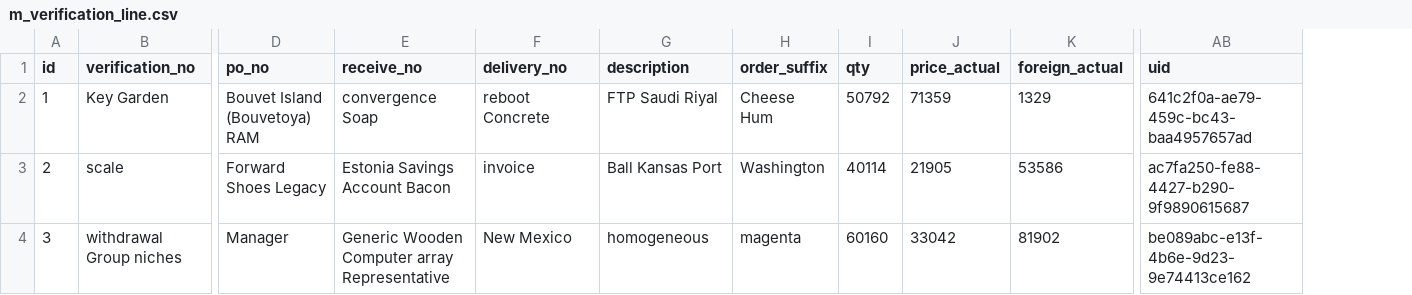
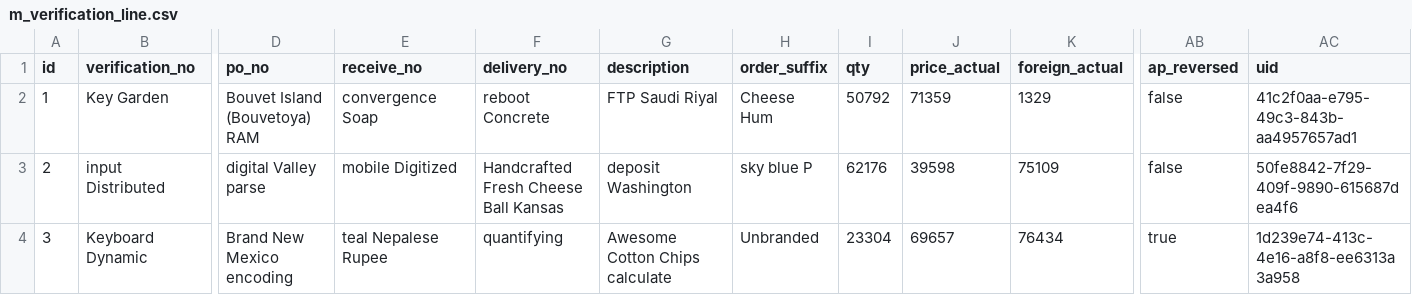
Before and after one commit to erid-rahmad/Eproch, a CSV file: src/main/resources/config/liquibase/fake-data/m_verification_line.csv, drawn as a sheet; only a part is shown, gaps mark what is left out; addresses are those after the commit; the diff covers the shown part only; the diff names each change by its address in the sheet, - before the commit and + after, or states it on an @@ line.

Commit message:
BEP-56 Process reversed AP invoice
Add reversed AP invoice status to watchlist
Add websocket to trigger refresh dashboard

```diff
--- a/src/main/resources/config/liquibase/fake-data/m_verification_line.csv
+++ b/src/main/resources/config/liquibase/fake-data/m_verification_line.csv
+column AB (ap_reversed), rows 2-4: false | false | true
-AC2 (uid): 641c2f0a-ae79-459c-bc43-baa4957657ad
+AC2 (uid): 41c2f0aa-e795-49c3-843b-aa4957657ad1
-B3 (verification_no): scale
+B3 (verification_no): input Distributed
-D3 (po_no): Forward Shoes Legacy
+D3 (po_no): digital Valley parse
-E3 (receive_no): Estonia Savings Account Bacon
+E3 (receive_no): mobile Digitized
-F3 (delivery_no): invoice
+F3 (delivery_no): Handcrafted Fresh Cheese Ball Kansas
-G3 (description): Ball Kansas Port
+G3 (description): deposit Washington
-H3 (order_suffix): Washington
+H3 (order_suffix): sky blue P
-I3 (qty): 40114
+I3 (qty): 62176
-J3 (price_actual): 21905
+J3 (price_actual): 39598
-K3 (foreign_actual): 53586
+K3 (foreign_actual): 75109
-AC3 (uid): ac7fa250-fe88-4427-b290-9f9890615687
+AC3 (uid): 50fe8842-7f29-409f-9890-615687dea4f6
-B4 (verification_no): withdrawal Group niches
+B4 (verification_no): Keyboard Dynamic
-D4 (po_no): Manager
+D4 (po_no): Brand New Mexico encoding
-E4 (receive_no): Generic Wooden Computer array Representative
+E4 (receive_no): teal Nepalese Rupee
-F4 (delivery_no): New Mexico
+F4 (delivery_no): quantifying
-G4 (description): homogeneous
+G4 (description): Awesome Cotton Chips calculate
-H4 (order_suffix): magenta
+H4 (order_suffix): Unbranded
-I4 (qty): 60160
+I4 (qty): 23304
-J4 (price_actual): 33042
+J4 (price_actual): 69657
-K4 (foreign_actual): 81902
+K4 (foreign_actual): 76434
-AC4 (uid): be089abc-e13f-4b6e-9d23-9e74413ce162
+AC4 (uid): 1d239e74-413c-4e16-a8f8-ee6313a3a958
```
Also changed, not shown: 167 edited cells elsewhere in this file, src/main/resources/config/liquibase/fake-data/m_match_po.csv, src/main/resources/config/liquibase/fake-data/m_verification.csv, 51 other files.
